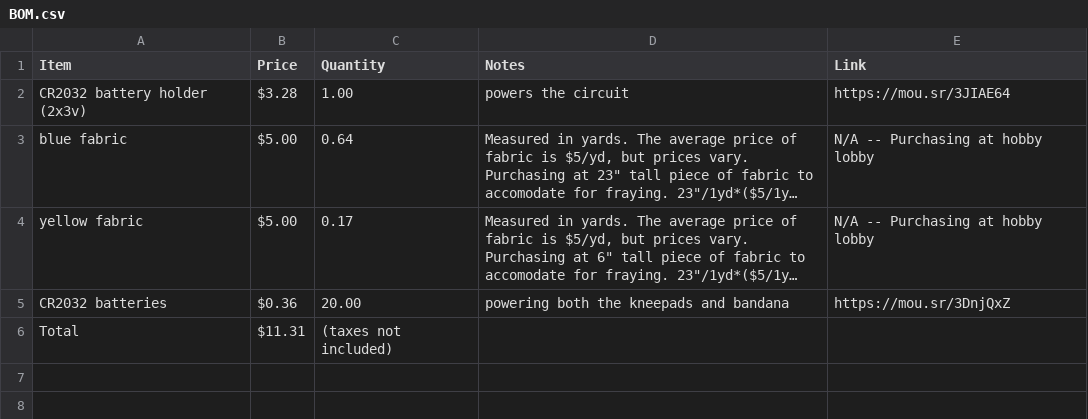
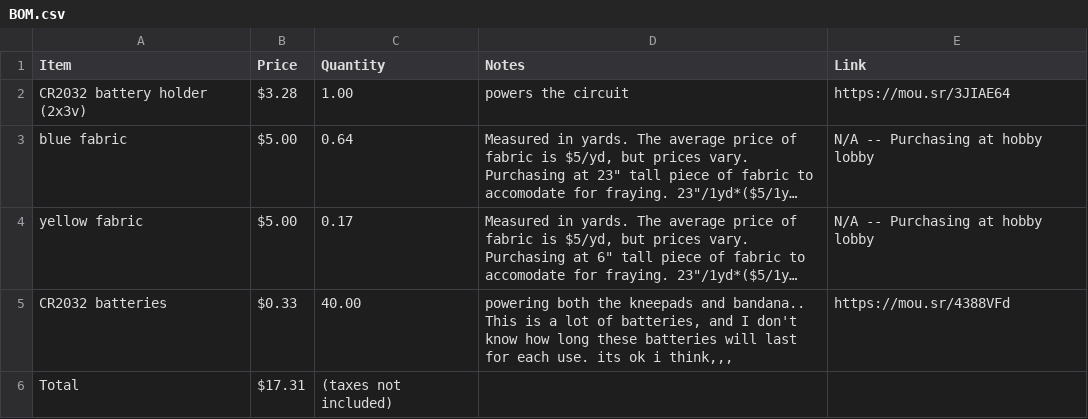
Before and after one commit to autowattage/2swap, a CSV file: bandana/BOM.csv, drawn as a sheet; long unchanged cells end in …; the diff names each change by its address in the sheet, - before the commit and + after, or states it on an @@ line.

```diff
--- a/bandana/BOM.csv
+++ b/bandana/BOM.csv
-B5 (Price): $0.36
+B5 (Price): $0.33
-C5 (Quantity): 20.00
+C5 (Quantity): 40.00
-D5 (Notes): …kneepads and bandana
+D5 (Notes): …kneepads and bandana.. This is a lot of batteries, and I don't know how long these batteries will last for each use. its ok i think,,,
-E5 (Link): https://mou.sr/3DnjQxZ
+E5 (Link): https://mou.sr/4388VFd
-B6 (Price): $11.31
+B6 (Price): $17.31
```
Also changed, not shown: 10 other files.
